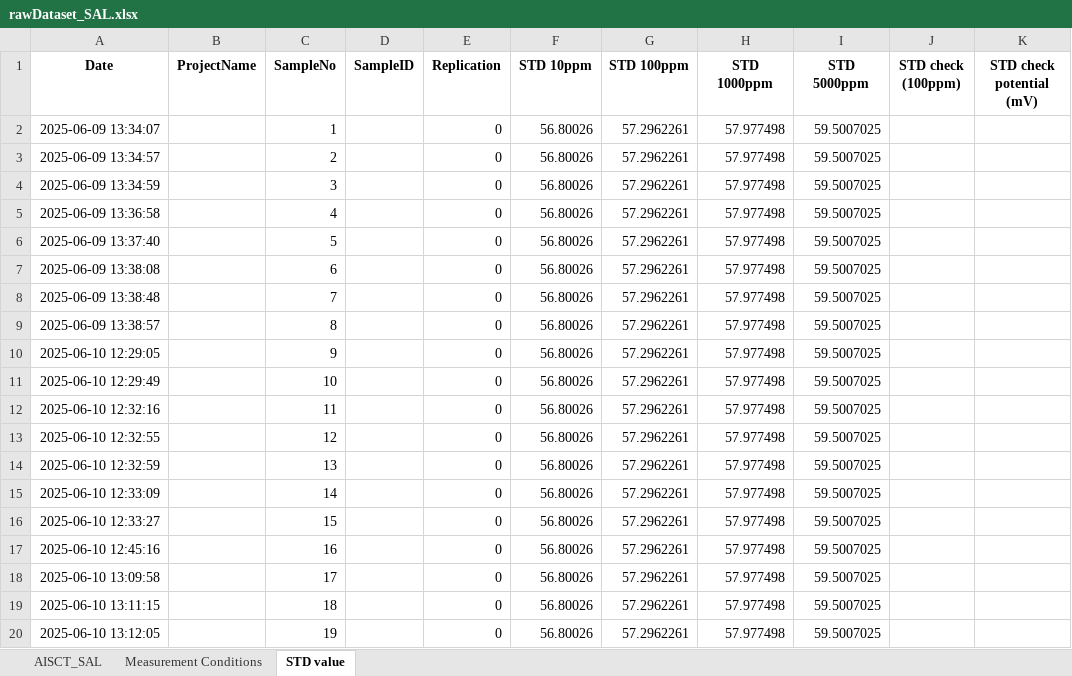
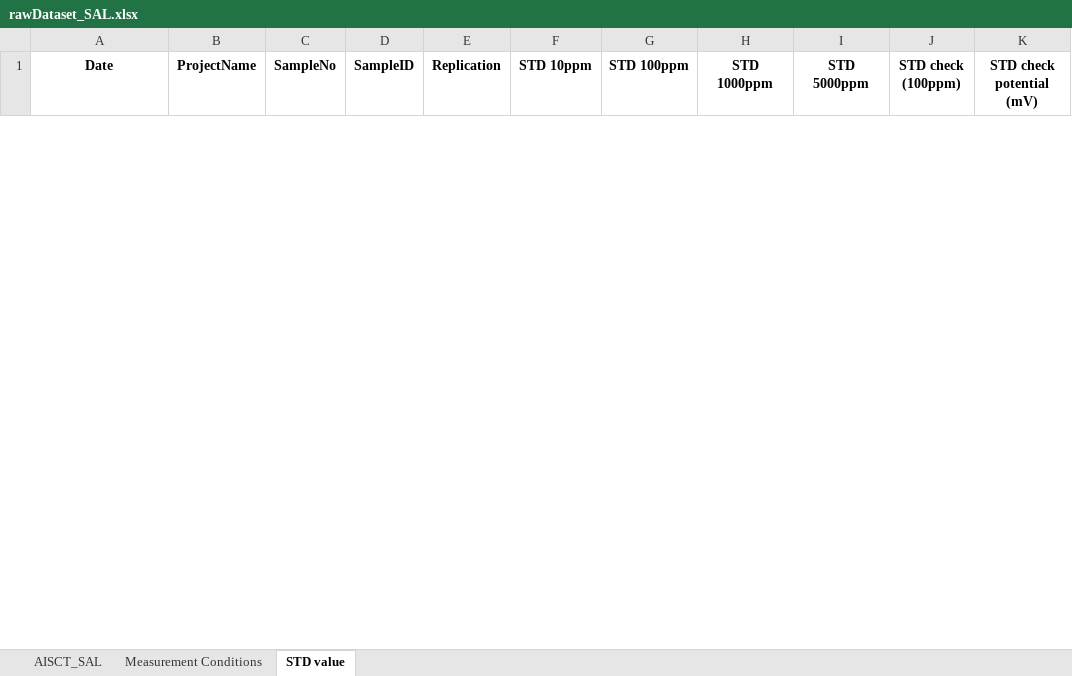
Before and after one commit to yassin-shehata/sal-app, an Excel workbook: sal-updated/rawDataset_SAL.xlsx, sheet STD value, drawn as a sheet; only a part is shown; values as stored, in another font and other column widths than the file's, no borders; removed rows and columns are numbered as before the commit, all else as after; the diff covers the shown part only; the diff names each change by its address in the sheet, - before the commit and + after, or states it on an @@ line.

```diff
--- a/sal-updated/rawDataset_SAL.xlsx (sheet STD value)
+++ b/sal-updated/rawDataset_SAL.xlsx (sheet STD value)
-row 2: 2025-06-09 13:34:07 |  | 1 |  | 0 | 56.80026 | 57.2962261 | 57.977498 | 59.5007025
-row 3: 2025-06-09 13:34:57 |  | 2 |  | 0 | 56.80026 | 57.2962261 | 57.977498 | 59.5007025
-row 4: 2025-06-09 13:34:59 |  | 3 |  | 0 | 56.80026 | 57.2962261 | 57.977498 | 59.5007025
-row 5: 2025-06-09 13:36:58 |  | 4 |  | 0 | 56.80026 | 57.2962261 | 57.977498 | 59.5007025
-row 6: 2025-06-09 13:37:40 |  | 5 |  | 0 | 56.80026 | 57.2962261 | 57.977498 | 59.5007025
-row 7: 2025-06-09 13:38:08 |  | 6 |  | 0 | 56.80026 | 57.2962261 | 57.977498 | 59.5007025
-row 8: 2025-06-09 13:38:48 |  | 7 |  | 0 | 56.80026 | 57.2962261 | 57.977498 | 59.5007025
-row 9: 2025-06-09 13:38:57 |  | 8 |  | 0 | 56.80026 | 57.2962261 | 57.977498 | 59.5007025
-row 10: 2025-06-10 12:29:05 |  | 9 |  | 0 | 56.80026 | 57.2962261 | 57.977498 | 59.5007025
-row 11: 2025-06-10 12:29:49 |  | 10 |  | 0 | 56.80026 | 57.2962261 | 57.977498 | 59.5007025
-row 12: 2025-06-10 12:32:16 |  | 11 |  | 0 | 56.80026 | 57.2962261 | 57.977498 | 59.5007025
-row 13: 2025-06-10 12:32:55 |  | 12 |  | 0 | 56.80026 | 57.2962261 | 57.977498 | 59.5007025
-row 14: 2025-06-10 12:32:59 |  | 13 |  | 0 | 56.80026 | 57.2962261 | 57.977498 | 59.5007025
-row 15: 2025-06-10 12:33:09 |  | 14 |  | 0 | 56.80026 | 57.2962261 | 57.977498 | 59.5007025
-row 16: 2025-06-10 12:33:27 |  | 15 |  | 0 | 56.80026 | 57.2962261 | 57.977498 | 59.5007025
-row 17: 2025-06-10 12:45:16 |  | 16 |  | 0 | 56.80026 | 57.2962261 | 57.977498 | 59.5007025
-row 18: 2025-06-10 13:09:58 |  | 17 |  | 0 | 56.80026 | 57.2962261 | 57.977498 | 59.5007025
-row 19: 2025-06-10 13:11:15 |  | 18 |  | 0 | 56.80026 | 57.2962261 | 57.977498 | 59.5007025
-row 20: 2025-06-10 13:12:05 |  | 19 |  | 0 | 56.80026 | 57.2962261 | 57.977498 | 59.5007025
```
Also changed, not shown: 1 added row and 16 removed rows elsewhere in this sheet, sheet Measurement Conditions, sheet AISCT_SAL, 4 other files.
